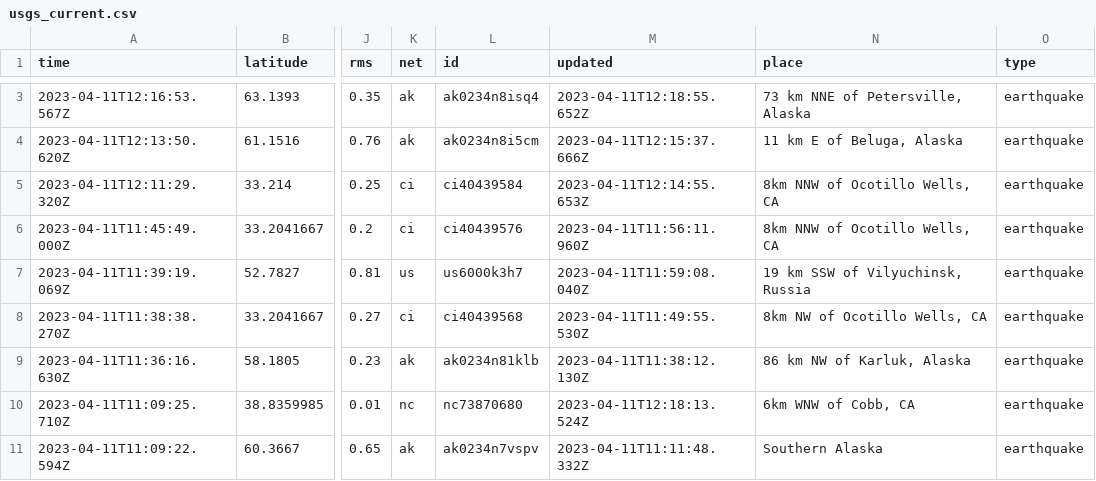
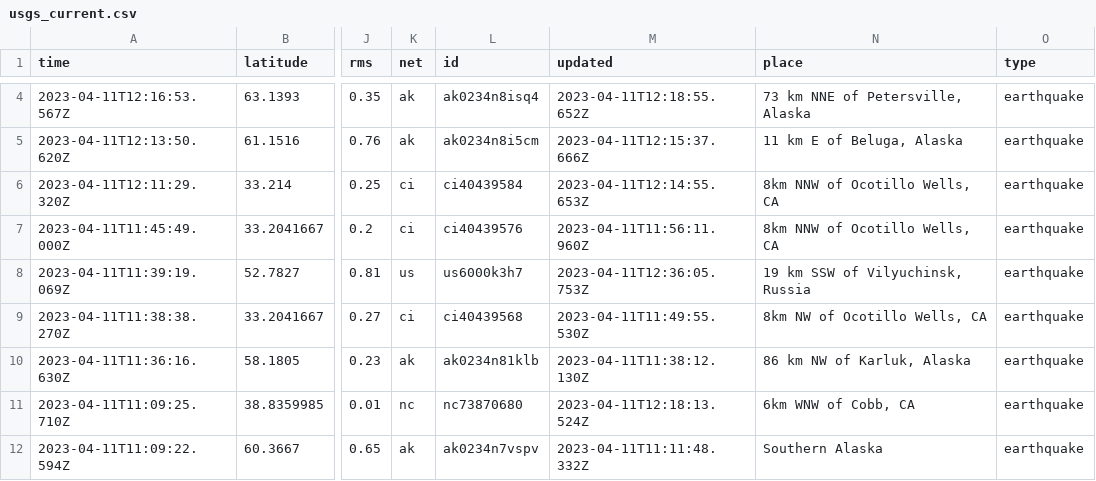
Before and after one commit to jemory/nicar22-github-actions-test, a CSV file: usgs_current.csv, drawn as a sheet; only a part is shown, gaps mark what is left out; addresses are those after the commit; the diff covers the shown part only; the diff names each change by its address in the sheet, - before the commit and + after, or states it on an @@ line.

```diff
--- a/usgs_current.csv
+++ b/usgs_current.csv
-M8 (updated): 2023-04-11T11:59:08.040Z
+M8 (updated): 2023-04-11T12:36:05.753Z
```
Also changed, not shown: 3 added rows, 4 removed rows and 10 edited cells elsewhere in this file.
